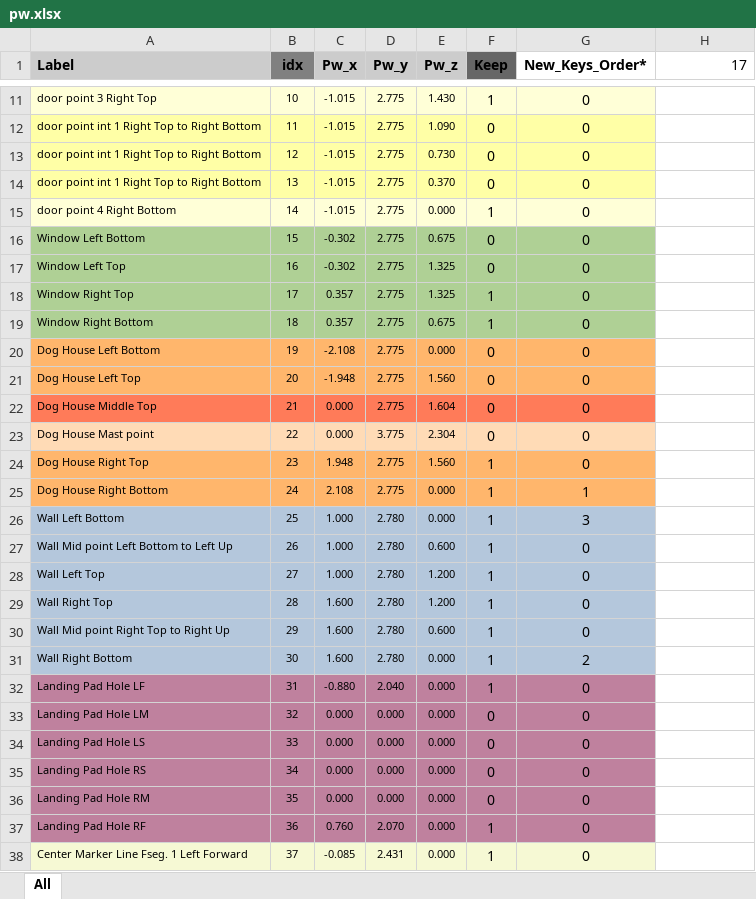
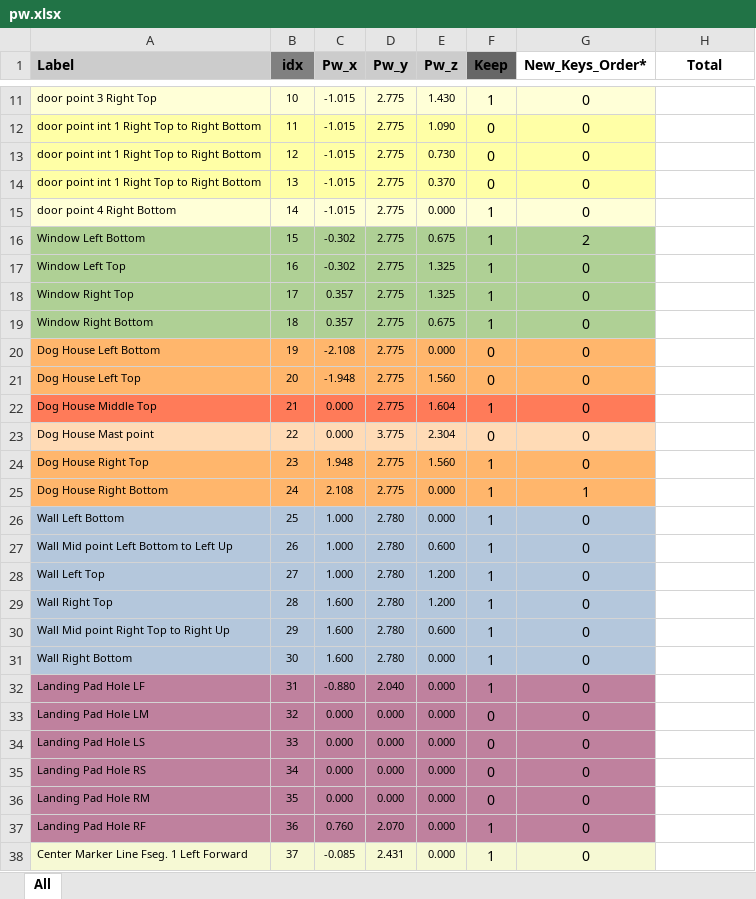
Before and after one commit to ManeeshW/SDML, an Excel workbook: pw.xlsx, sheet All, drawn as a sheet; only a part is shown, gaps mark what is left out; values as stored, in another font and other column widths than the file's, no borders; conditional formats not drawn; the diff covers the shown part only; the diff names each change by its address in the sheet, - before the commit and + after, or states it on an @@ line.

```diff
--- a/pw.xlsx (sheet All)
+++ b/pw.xlsx (sheet All)
-H1: 17
+H1: Total
@@ H1 bold: off → on, alignment: right → center @@
-F16:F17 (Keep): 0
+F16:F17 (Keep): 1
-G16 (New_Keys_Order*): 0
+G16 (New_Keys_Order*): 2
-F22 (Keep): 0
+F22 (Keep): 1
-G26 (New_Keys_Order*): 3
+G26 (New_Keys_Order*): 0
-G31 (New_Keys_Order*): 2
+G31 (New_Keys_Order*): 0
```
Also changed, not shown: 9 edited cells elsewhere in this sheet, 1 other file.
